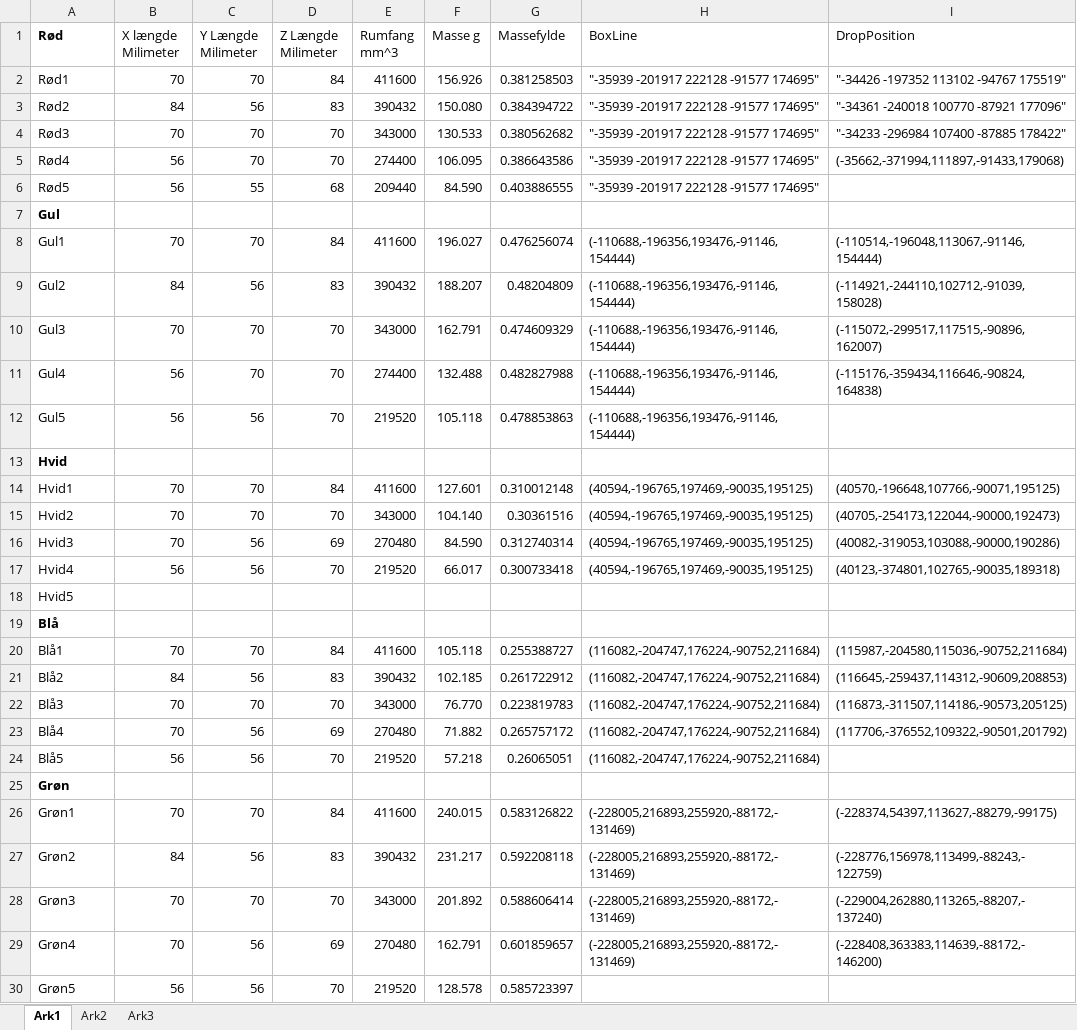
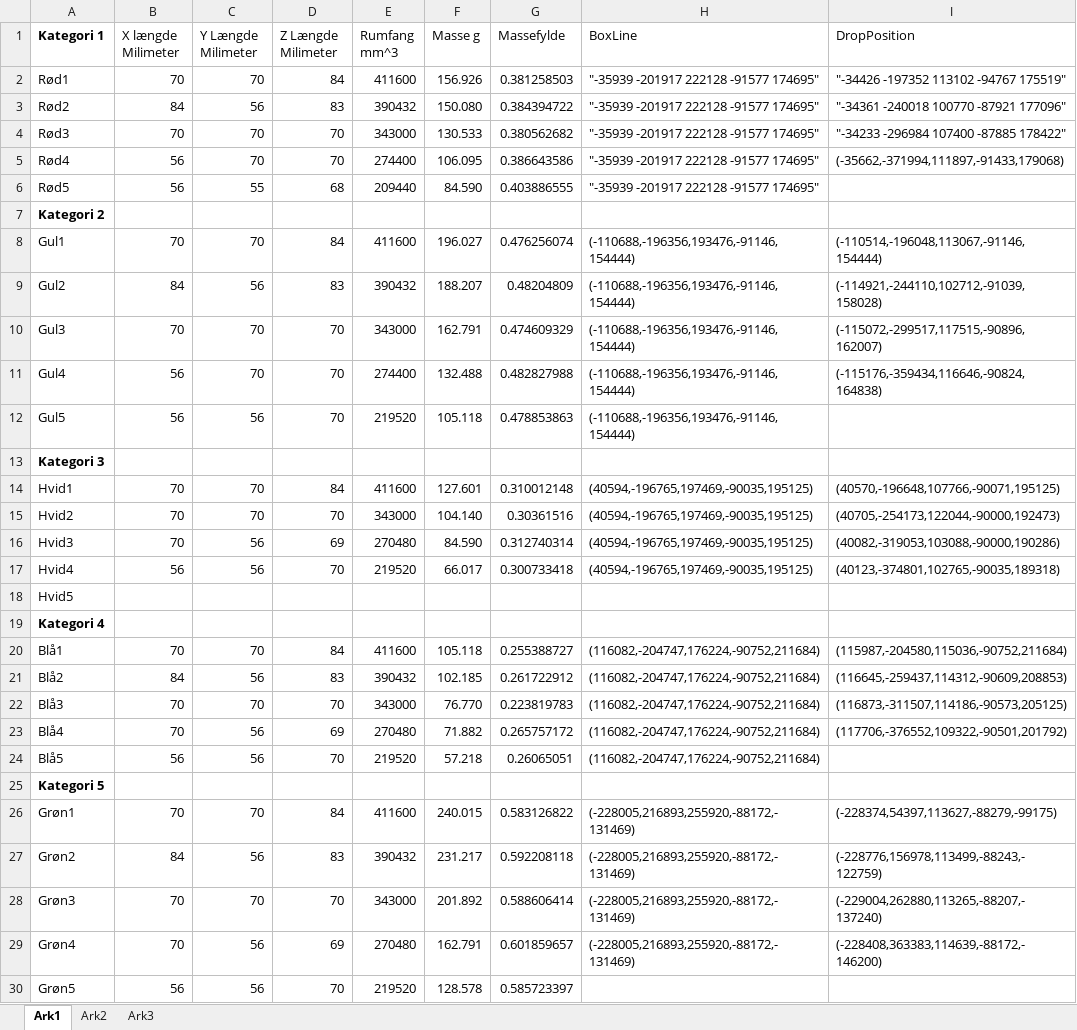
Before and after one commit to syre/SortingIndustrialRobot, an Excel workbook: Ressourcer/Measure.xlsx, sheet Ark1, drawn as a sheet; values as stored, in another font and other column widths than the file's, no borders; the diff names each change by its address in the sheet, - before the commit and + after, or states it on an @@ line.

Commit message:
fjernet mange timers fra sorting script, visse er stadige nødvendige (getJawMilimeters og Weight) samt Measure

```diff
--- a/Ressourcer/Measure.xlsx (sheet Ark1)
+++ b/Ressourcer/Measure.xlsx (sheet Ark1)
-A1: Rød
+A1: Kategori 1
-A7 (Kategori 1): Gul
+A7 (Kategori 1): Kategori 2
-A13 (Kategori 1): Hvid
+A13 (Kategori 1): Kategori 3
-A19 (Kategori 1): Blå
+A19 (Kategori 1): Kategori 4
-A25 (Kategori 1): Grøn
+A25 (Kategori 1): Kategori 5
```
Also changed, not shown: 1 other file.
